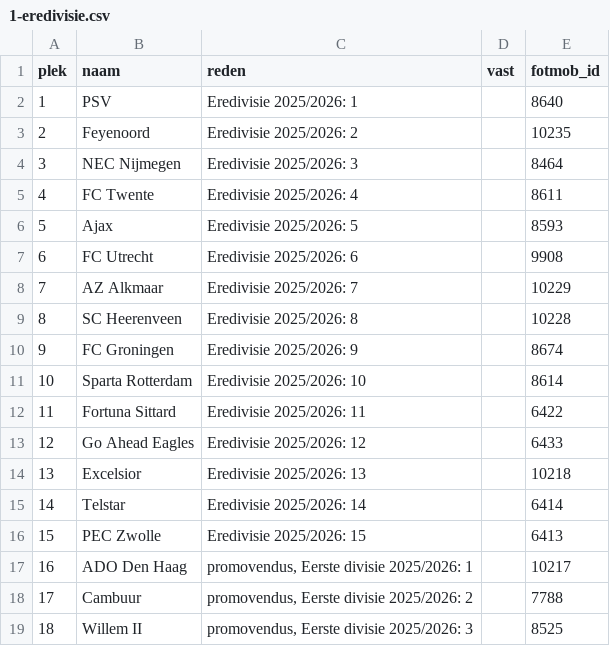
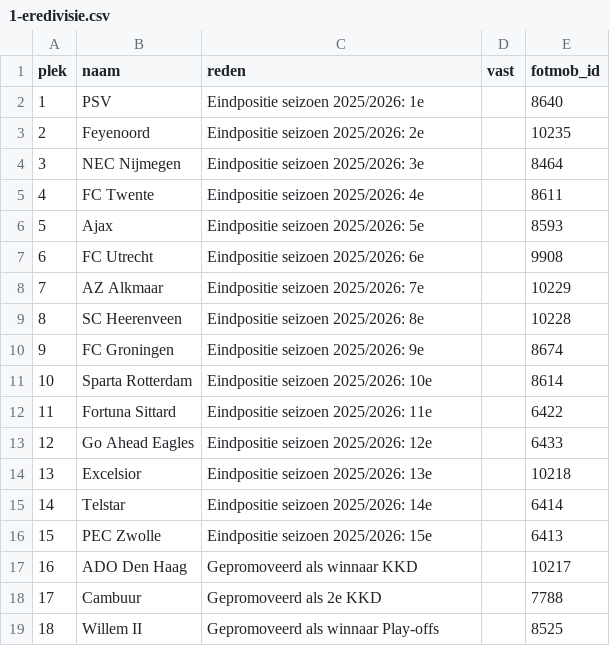
Before and after one commit to Seizoensvoorspellingen/logos, a CSV file: waardenlijsten/2026-2027/1-eredivisie.csv, drawn as a sheet.

```diff
--- a/waardenlijsten/2026-2027/1-eredivisie.csv
+++ b/waardenlijsten/2026-2027/1-eredivisie.csv
@@ -1,19 +1,19 @@
 plek,naam,reden,vast,fotmob_id
-1,PSV,Eredivisie 2025/2026: 1,,8640
-2,Feyenoord,Eredivisie 2025/2026: 2,,10235
-3,NEC Nijmegen,Eredivisie 2025/2026: 3,,8464
-4,FC Twente,Eredivisie 2025/2026: 4,,8611
-5,Ajax,Eredivisie 2025/2026: 5,,8593
-6,FC Utrecht,Eredivisie 2025/2026: 6,,9908
-7,AZ Alkmaar,Eredivisie 2025/2026: 7,,10229
-8,SC Heerenveen,Eredivisie 2025/2026: 8,,10228
-9,FC Groningen,Eredivisie 2025/2026: 9,,8674
-10,Sparta Rotterdam,Eredivisie 2025/2026: 10,,8614
-11,Fortuna Sittard,Eredivisie 2025/2026: 11,,6422
-12,Go Ahead Eagles,Eredivisie 2025/2026: 12,,6433
-13,Excelsior,Eredivisie 2025/2026: 13,,10218
-14,Telstar,Eredivisie 2025/2026: 14,,6414
-15,PEC Zwolle,Eredivisie 2025/2026: 15,,6413
-16,ADO Den Haag,"promovendus, Eerste divisie 2025/2026: 1",,10217
-17,Cambuur,"promovendus, Eerste divisie 2025/2026: 2",,7788
-18,Willem II,"promovendus, Eerste divisie 2025/2026: 3",,8525
+1,PSV,Eindpositie seizoen 2025/2026: 1e,,8640
+2,Feyenoord,Eindpositie seizoen 2025/2026: 2e,,10235
+3,NEC Nijmegen,Eindpositie seizoen 2025/2026: 3e,,8464
+4,FC Twente,Eindpositie seizoen 2025/2026: 4e,,8611
+5,Ajax,Eindpositie seizoen 2025/2026: 5e,,8593
+6,FC Utrecht,Eindpositie seizoen 2025/2026: 6e,,9908
+7,AZ Alkmaar,Eindpositie seizoen 2025/2026: 7e,,10229
+8,SC Heerenveen,Eindpositie seizoen 2025/2026: 8e,,10228
+9,FC Groningen,Eindpositie seizoen 2025/2026: 9e,,8674
+10,Sparta Rotterdam,Eindpositie seizoen 2025/2026: 10e,,8614
+11,Fortuna Sittard,Eindpositie seizoen 2025/2026: 11e,,6422
+12,Go Ahead Eagles,Eindpositie seizoen 2025/2026: 12e,,6433
+13,Excelsior,Eindpositie seizoen 2025/2026: 13e,,10218
+14,Telstar,Eindpositie seizoen 2025/2026: 14e,,6414
+15,PEC Zwolle,Eindpositie seizoen 2025/2026: 15e,,6413
+16,ADO Den Haag,Gepromoveerd als winnaar KKD,,10217
+17,Cambuur,Gepromoveerd als 2e KKD,,7788
+18,Willem II,Gepromoveerd als winnaar Play-offs,,8525
```
Also changed, not shown: waardenlijsten/2026-2027/2-extra-punten.csv, waardenlijsten/2026-2027/3-extra-punten-omgekeerd.csv, 7 other files.
